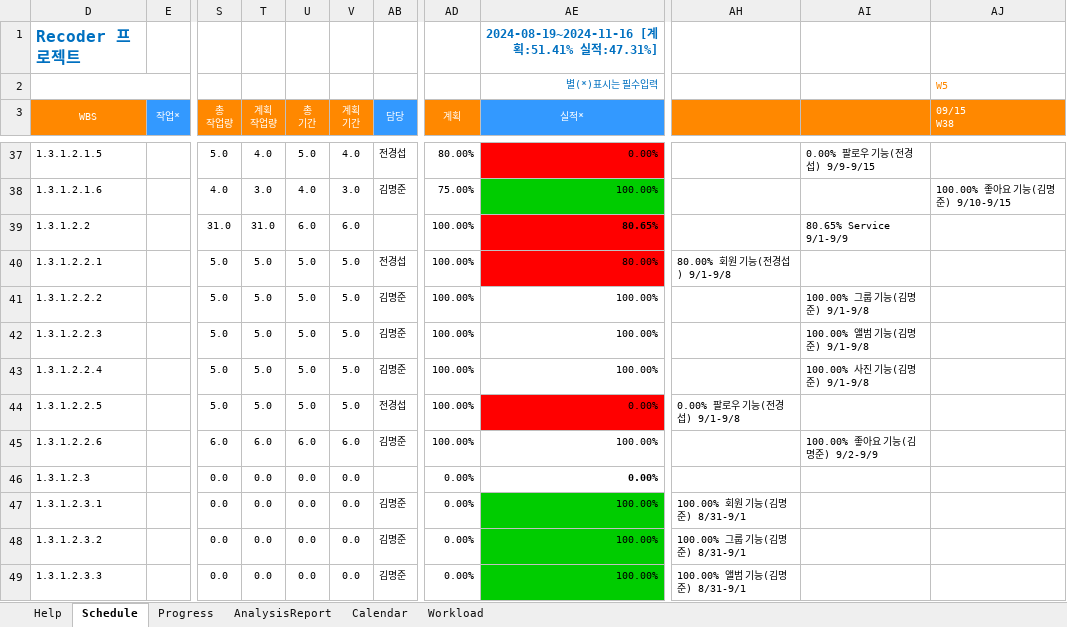
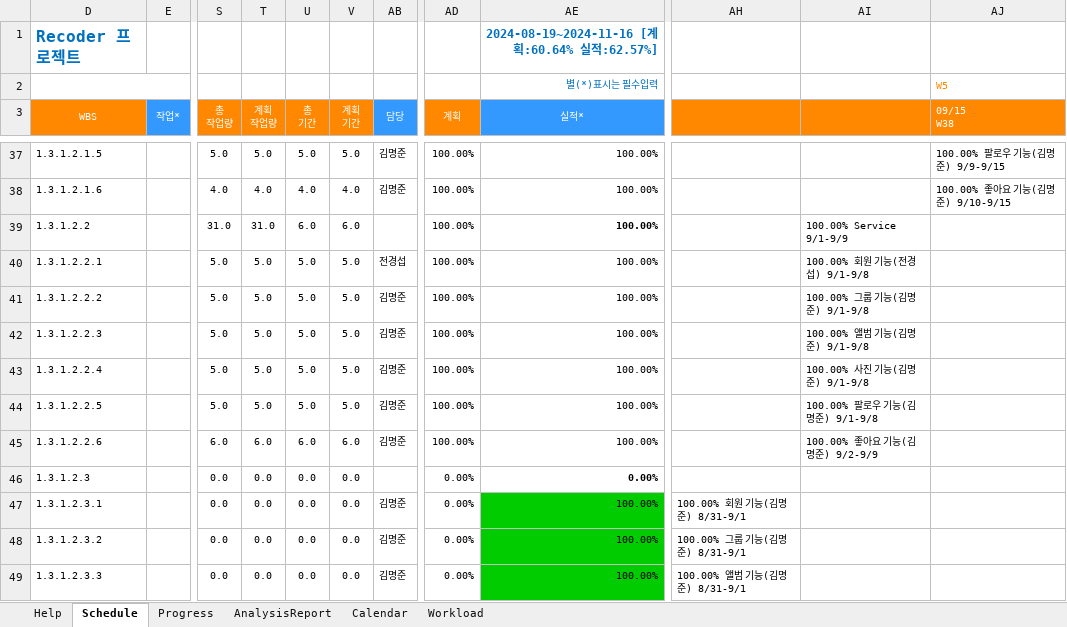
Before and after one commit to HGCQ/Recoder, an Excel workbook: data/XLGantt_v5.0.0_20220605_Release_KOR.xlsm, sheet Schedule, drawn as a sheet; only a part is shown, gaps mark what is left out; values as stored, in another font and other column widths than the file's, no borders; charts and pictures and conditional formats not drawn; the diff covers the shown part only; the diff names each change by its address in the sheet, - before the commit and + after, or states it on an @@ line.

```diff
--- a/data/XLGantt_v5.0.0_20220605_Release_KOR.xlsm (sheet Schedule)
+++ b/data/XLGantt_v5.0.0_20220605_Release_KOR.xlsm (sheet Schedule)
-AE1 (실적*): 2024-08-19~2024-11-16 [계획:51.41% 실적:47.31%]
+AE1 (실적*): 2024-08-19~2024-11-16 [계획:60.64% 실적:62.57%]
-T37 (계획 작업량): 4.0
+T37 (계획 작업량): 5.0
-V37 (계획 기간): 4.0
+V37 (계획 기간): 5.0
-AB37 (담당): 전경섭
+AB37 (담당): 김명준
-AD37 (계획): 80.00%
+AD37 (계획): 100.00%
-AE37 (실적*): 0.00%
+AE37 (실적*): 100.00%
-AE37 fill: #FF0000
+AE37 fill: none
-AI37: 0.00% 팔로우 기능(전경섭) 9/9-9/15
+AI37: (empty)
-AJ37 (09/15 W38): (empty)
+AJ37 (09/15 W38): 100.00% 팔로우 기능(김명준) 9/9-9/15
-T38 (계획 작업량): 3.0
+T38 (계획 작업량): 4.0
-V38 (계획 기간): 3.0
+V38 (계획 기간): 4.0
-AD38 (계획): 75.00%
+AD38 (계획): 100.00%
-AE38 fill: #00CC00
+AE38 fill: none
-AE39 (실적*): 80.65%
+AE39 (실적*): 100.00%
-AE39:AE40 fill: #FF0000
+AE39:AE40 fill: none
-AI39: 80.65% Service 9/1-9/9
+AI39: 100.00% Service 9/1-9/9
-AE40 (실적*): 80.00%
+AE40 (실적*): 100.00%
-AH40: 80.00% 회원 기능(전경섭) 9/1-9/8
+AH40: (empty)
-AI40: (empty)
+AI40: 100.00% 회원 기능(전경섭) 9/1-9/8
-AB44 (담당): 전경섭
+AB44 (담당): 김명준
-AE44 (실적*): 0.00%
+AE44 (실적*): 100.00%
-AE44 fill: #FF0000
+AE44 fill: none
-AH44: 0.00% 팔로우 기능(전경섭) 9/1-9/8
+AH44: (empty)
-AI44: (empty)
+AI44: 100.00% 팔로우 기능(김명준) 9/1-9/8
```
Also changed, not shown: 114 edited cells and cell formats elsewhere in this sheet, sheet Progress, charts or pictures.
